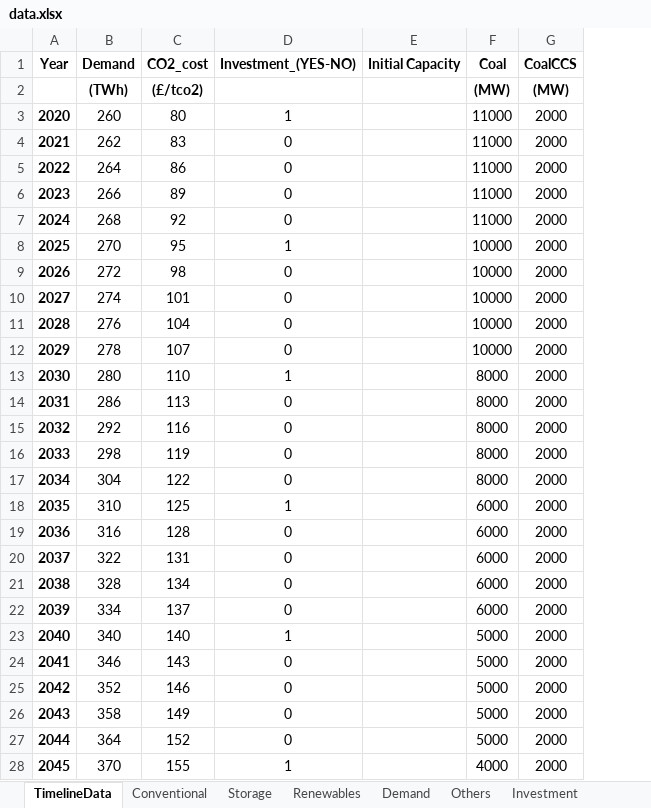
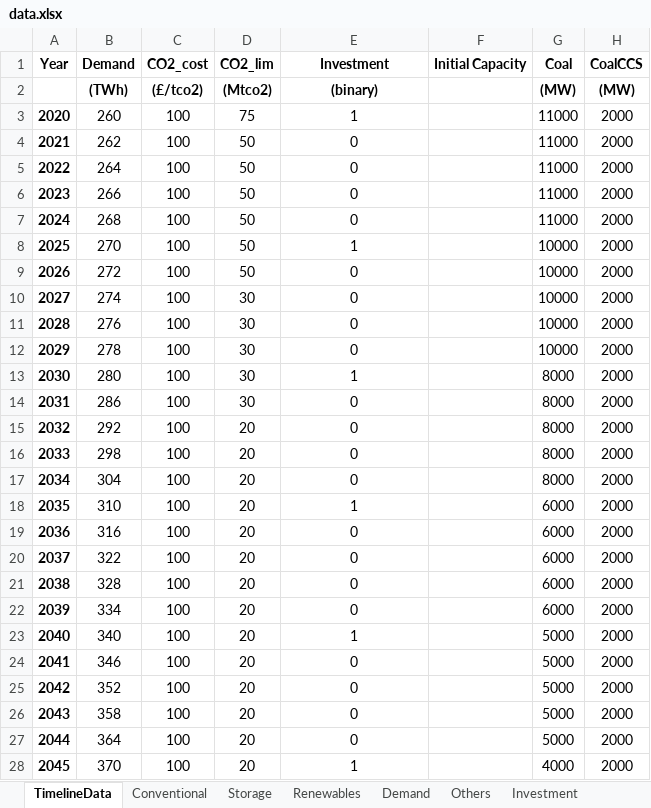
Before and after one commit to nimazzi/PlanModelDet, an Excel workbook: input/data.xlsx, sheet TimelineData, drawn as a sheet; only a part is shown; values as stored, in another font and other column widths than the file's, no borders; addresses are those after the commit; the diff covers the shown part only; the diff names each change by its address in the sheet, - before the commit and + after, or states it on an @@ line.

```diff
--- a/input/data.xlsx (sheet TimelineData)
+++ b/input/data.xlsx (sheet TimelineData)
+column D (CO2_lim), rows 2-28: (Mtco2) | 75 | 50 | 50 | 50 | 50 | 50 | 50 | 30 | 30 | 30 | 30 | 30 | 20 | 20 | 20 | 20 | 20 | 20 | 20 | 20 | 20 | 20 | 20 | 20 | 20 | 20
-E1: Investment_(YES-NO)
+E1: Investment
-E2 (Investment): (empty)
+E2 (Investment): (binary)
-C3 (CO2_cost): 80
+C3 (CO2_cost): 100
-C4 (CO2_cost): 83
+C4 (CO2_cost): 100
-C5 (CO2_cost): 86
+C5 (CO2_cost): 100
-C6 (CO2_cost): 89
+C6 (CO2_cost): 100
-C7 (CO2_cost): 92
+C7 (CO2_cost): 100
-C8 (CO2_cost): 95
+C8 (CO2_cost): 100
-C9 (CO2_cost): 98
+C9 (CO2_cost): 100
-C10 (CO2_cost): 101
+C10 (CO2_cost): 100
-C11 (CO2_cost): 104
+C11 (CO2_cost): 100
-C12 (CO2_cost): 107
+C12 (CO2_cost): 100
-C13 (CO2_cost): 110
+C13 (CO2_cost): 100
-C14 (CO2_cost): 113
+C14 (CO2_cost): 100
-C15 (CO2_cost): 116
+C15 (CO2_cost): 100
-C16 (CO2_cost): 119
+C16 (CO2_cost): 100
-C17 (CO2_cost): 122
+C17 (CO2_cost): 100
-C18 (CO2_cost): 125
+C18 (CO2_cost): 100
-C19 (CO2_cost): 128
+C19 (CO2_cost): 100
-C20 (CO2_cost): 131
+C20 (CO2_cost): 100
-C21 (CO2_cost): 134
+C21 (CO2_cost): 100
-C22 (CO2_cost): 137
+C22 (CO2_cost): 100
-C23 (CO2_cost): 140
+C23 (CO2_cost): 100
-C24 (CO2_cost): 143
+C24 (CO2_cost): 100
-C25 (CO2_cost): 146
+C25 (CO2_cost): 100
-C26 (CO2_cost): 149
+C26 (CO2_cost): 100
-C27 (CO2_cost): 152
+C27 (CO2_cost): 100
-C28 (CO2_cost): 155
+C28 (CO2_cost): 100
```
Also changed, not shown: 4 edited cells elsewhere in this sheet, sheet Solution_Params, output/results.xlsx, 3 other files.
